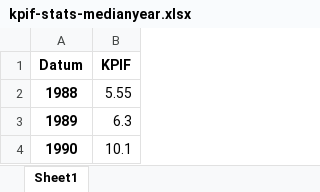
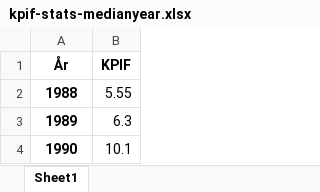
Before and after one commit to MarcusT96/PythonProject4School, an Excel workbook: kpif-stats-medianyear.xlsx, sheet Sheet1, drawn as a sheet; only a part is shown; values as stored, in another font and other column widths than the file's, no borders; the diff names each change by its address in the sheet, - before the commit and + after, or states it on an @@ line.

Commit message:
Skapat while-loop och adderat funktioner
Programmet är färdigt för nu.
Eventuellt ska jag använda de två filerna som är över nu för att addera
prognoser till KPIF och arbetslöshet då det finns mycket data att ta av
där och kan kanske vara lite mer förutsägbara än bostadspriser hehe.

```diff
--- a/kpif-stats-medianyear.xlsx (sheet Sheet1)
+++ b/kpif-stats-medianyear.xlsx (sheet Sheet1)
-A1: Datum
+A1: År
```
Also changed, not shown: 1 other file.
